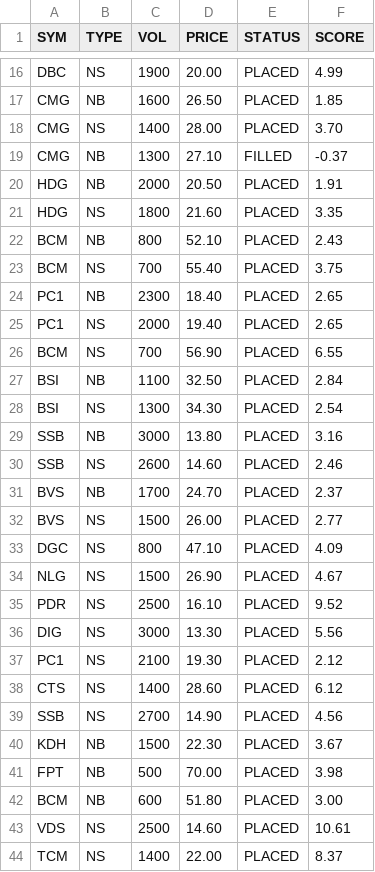
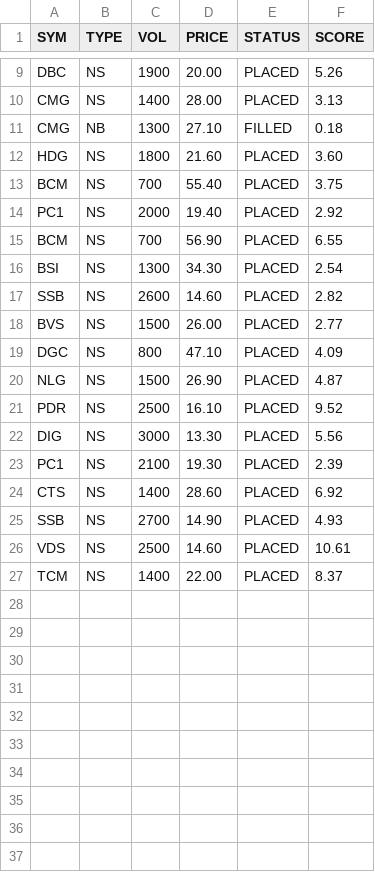
Before and after one commit to cali-invest/portfolio-live, a CSV file: data/CMD.csv, drawn as a sheet; only a part is shown, gaps mark what is left out; removed rows and columns are numbered as before the commit, all else as after; the diff covers the shown part only; the diff names each change by its address in the sheet, - before the commit and + after, or states it on an @@ line.

```diff
--- a/data/CMD.csv
+++ b/data/CMD.csv
-F9 (SCORE): 4.99
+F9 (SCORE): 5.26
-row 17: CMG | NB | 1600 | 26.50 | PLACED | 1.85
-F10 (SCORE): 3.70
+F10 (SCORE): 3.13
-F11 (SCORE): -0.37
+F11 (SCORE): 0.18
-row 20: HDG | NB | 2000 | 20.50 | PLACED | 1.91
-F12 (SCORE): 3.35
+F12 (SCORE): 3.60
-row 22: BCM | NB | 800 | 52.10 | PLACED | 2.43
-row 24: PC1 | NB | 2300 | 18.40 | PLACED | 2.65
-F14 (SCORE): 2.65
+F14 (SCORE): 2.92
-row 27: BSI | NB | 1100 | 32.50 | PLACED | 2.84
-row 29: SSB | NB | 3000 | 13.80 | PLACED | 3.16
-F17 (SCORE): 2.46
+F17 (SCORE): 2.82
-row 31: BVS | NB | 1700 | 24.70 | PLACED | 2.37
-F20 (SCORE): 4.67
+F20 (SCORE): 4.87
-F23 (SCORE): 2.12
+F23 (SCORE): 2.39
-F24 (SCORE): 6.12
+F24 (SCORE): 6.92
-F25 (SCORE): 4.56
+F25 (SCORE): 4.93
-row 40: KDH | NB | 1500 | 22.30 | PLACED | 3.67
-row 41: FPT | NB | 500 | 70.00 | PLACED | 3.98
-row 42: BCM | NB | 600 | 51.80 | PLACED | 3.00
```
Also changed, not shown: 1 added row, 8 removed rows and 3 edited cells elsewhere in this file, data/CMD2.csv, data/PORTFOLIO.csv, 3 other files.
